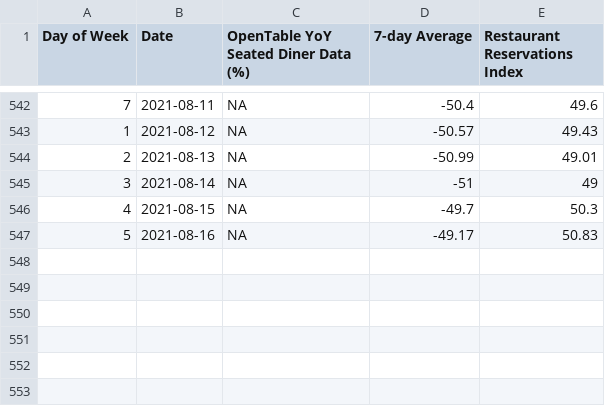
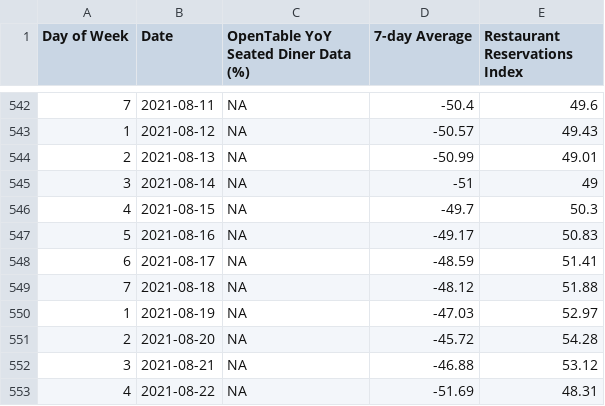
Before and after one commit to anesta95/NY1_Covid_Recovery_Index, a CSV file: dataFiles/openTable.csv, drawn as a sheet; only a part is shown, gaps mark what is left out; the diff names each change by its address in the sheet, - before the commit and + after, or states it on an @@ line.

```diff
--- a/dataFiles/openTable.csv
+++ b/dataFiles/openTable.csv
+row 548: 6 | 2021-08-17 | NA | -48.59 | 51.41
+row 549: 7 | 2021-08-18 | NA | -48.12 | 51.88
+row 550: 1 | 2021-08-19 | NA | -47.03 | 52.97
+row 551: 2 | 2021-08-20 | NA | -45.72 | 54.28
+row 552: 3 | 2021-08-21 | NA | -46.88 | 53.12
+row 553: 4 | 2021-08-22 | NA | -51.69 | 48.31
```
Also changed, not shown: dataFiles/NYCUI.csv, dataFiles/mtaCSV.csv, 7 other files.
